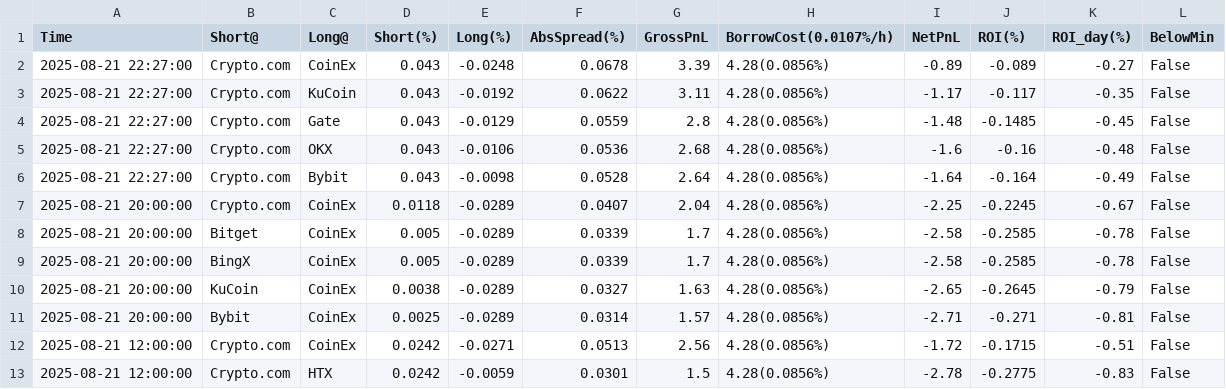
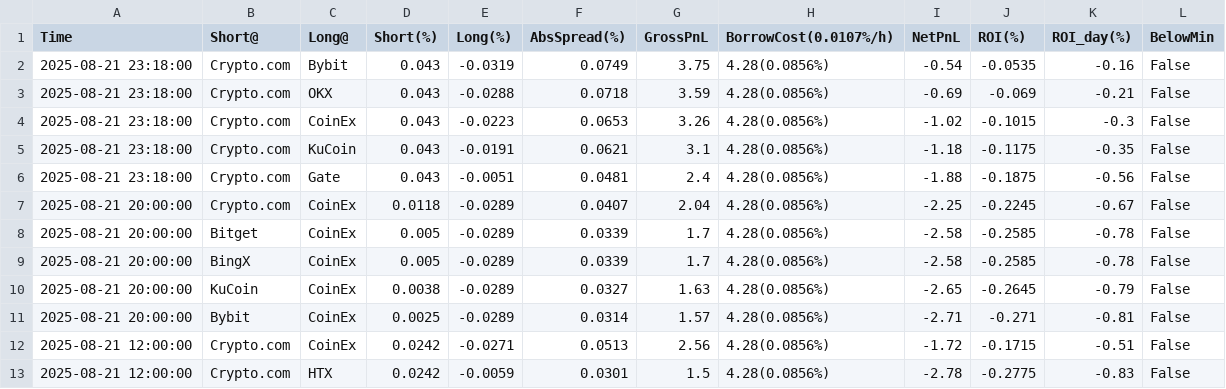
Before and after one commit to aerist123/funding-data, a CSV file: public/data/arb_candidates_MAGIC.csv, drawn as a sheet; only a part is shown.

```diff
--- a/public/data/arb_candidates_MAGIC.csv
+++ b/public/data/arb_candidates_MAGIC.csv
@@ -1,7 +1,7 @@
 Time,Short@,Long@,Short(%),Long(%),AbsSpread(%),GrossPnL,BorrowCost(0.0107%/h),NetPnL,ROI(%),ROI_day(%),BelowMin
-2025-08-21 22:27:00,Crypto.com,CoinEx,0.043,-0.0248,0.0678,3.39,4.28(0.0856%),-0.89,-0.089,-0.27,False
-2025-08-21 22:27:00,Crypto.com,KuCoin,0.043,-0.0192,0.0622,3.11,4.28(0.0856%),-1.17,-0.117,-0.35,False
-2025-08-21 22:27:00,Crypto.com,Gate,0.043,-0.0129,0.0559,2.8,4.28(0.0856%),-1.48,-0.1485,-0.45,False
-2025-08-21 22:27:00,Crypto.com,OKX,0.043,-0.0106,0.0536,2.68,4.28(0.0856%),-1.6,-0.16,-0.48,False
-2025-08-21 22:27:00,Crypto.com,Bybit,0.043,-0.0098,0.0528,2.64,4.28(0.0856%),-1.64,-0.164,-0.49,False
+2025-08-21 23:18:00,Crypto.com,Bybit,0.043,-0.0319,0.0749,3.75,4.28(0.0856%),-0.54,-0.0535,-0.16,False
+2025-08-21 23:18:00,Crypto.com,OKX,0.043,-0.0288,0.0718,3.59,4.28(0.0856%),-0.69,-0.069,-0.21,False
+2025-08-21 23:18:00,Crypto.com,CoinEx,0.043,-0.0223,0.0653,3.26,4.28(0.0856%),-1.02,-0.1015,-0.3,False
+2025-08-21 23:18:00,Crypto.com,KuCoin,0.043,-0.0191,0.0621,3.1,4.28(0.0856%),-1.18,-0.1175,-0.35,False
+2025-08-21 23:18:00,Crypto.com,Gate,0.043,-0.0051,0.0481,2.4,4.28(0.0856%),-1.88,-0.1875,-0.56,False
 2025-08-21 20:00:00,Crypto.com,CoinEx,0.0118,-0.0289,0.0407,2.04,4.28(0.0856%),-2.25,-0.2245,-0.67,False
```
Also changed, not shown: public/data/arb_candidates_HUMA.csv, public/data/arb_candidates_OM.csv, 23 other files.
